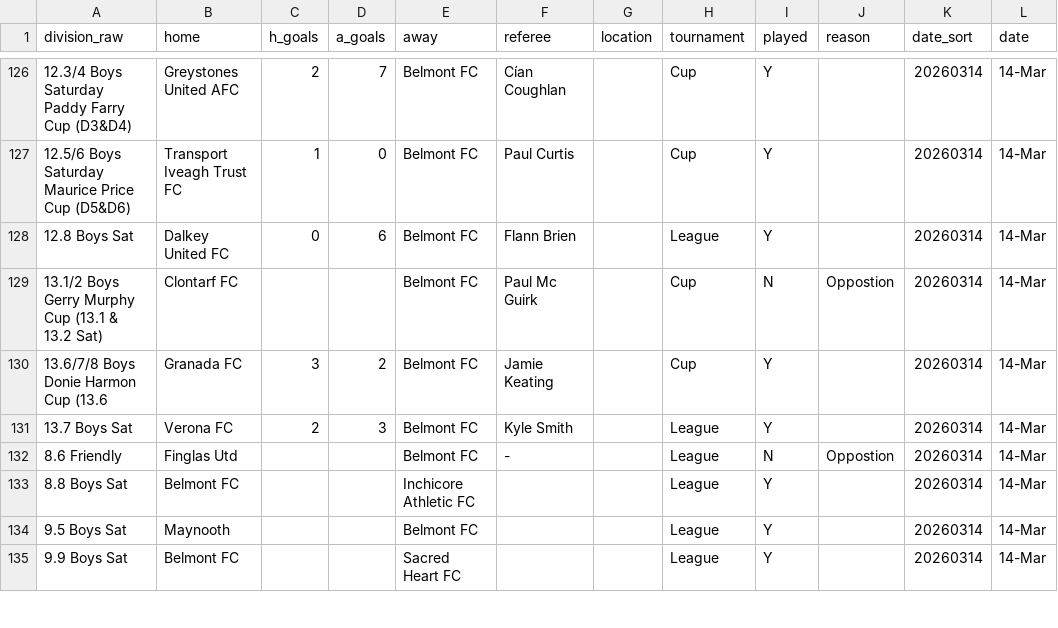
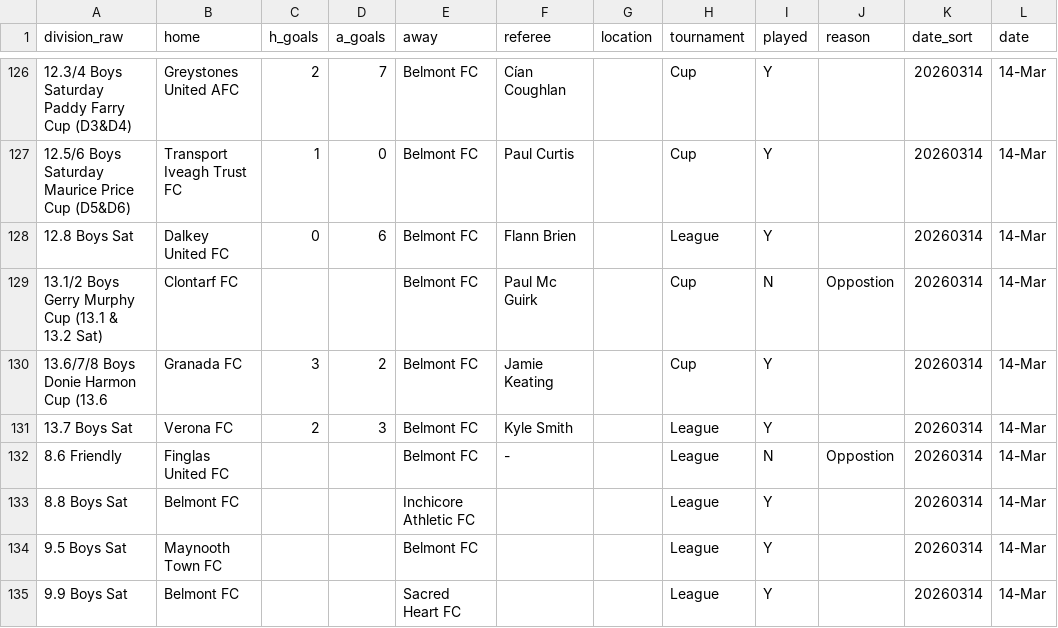
Before and after one commit to belmontfcsatfix-maker/Results-Dashboard, a CSV file: belmont_ddsl_data.csv, drawn as a sheet; only a part is shown, gaps mark what is left out; the diff covers the shown part only.

Commit message:
Update belmont_ddsl_data.csv

```diff
--- a/belmont_ddsl_data.csv
+++ b/belmont_ddsl_data.csv
@@ -131,5 +131,5 @@ division_raw,home,h_goals,a_goals,away,referee,location,tournament,played,reason
 13.7 Boys Sat,Verona FC,2,3,Belmont FC,Kyle Smith,,League,Y,,20260314,14-Mar
-8.6 Friendly,Finglas Utd,,,Belmont FC,-,,League,N,Oppostion,20260314,14-Mar
+8.6 Friendly,Finglas United FC,,,Belmont FC,-,,League,N,Oppostion,20260314,14-Mar
 8.8 Boys Sat,Belmont FC,,,Inchicore Athletic FC,,,League,Y,,20260314,14-Mar
-9.5 Boys Sat,Maynooth,,,Belmont FC,,,League,Y,,20260314,14-Mar
+9.5 Boys Sat,Maynooth Town FC,,,Belmont FC,,,League,Y,,20260314,14-Mar
 9.9 Boys Sat,Belmont FC,,,Sacred Heart FC,,,League,Y,,20260314,14-Mar
```
Also changed, not shown: 8 edited cells elsewhere in this file.
